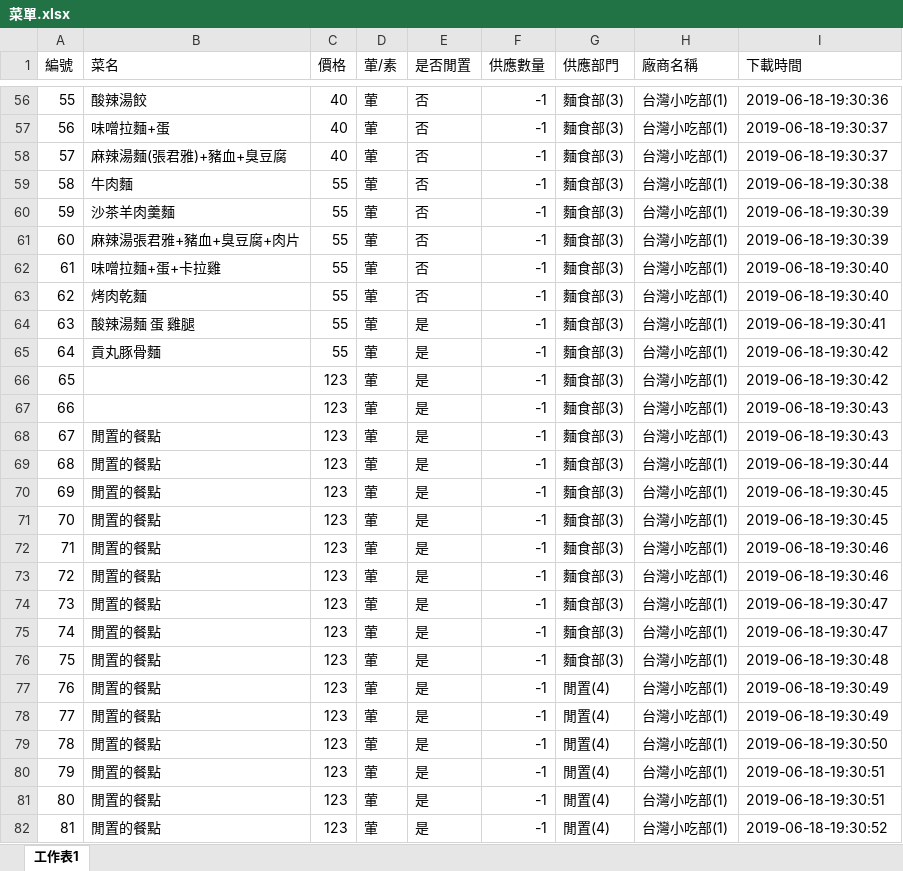
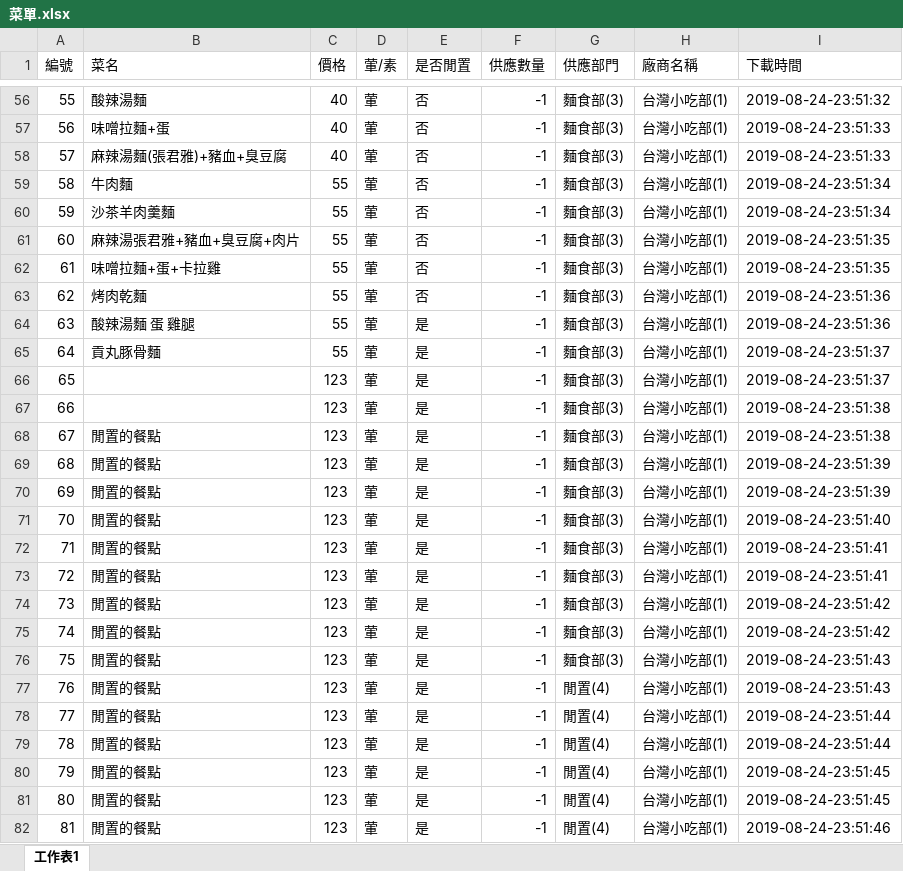
Before and after one commit to DshsZhong/dinnersystem, an Excel workbook: Attach/FactoryClient/FactoryClient/bin/Release/菜單.xlsx, sheet 工作表1, drawn as a sheet; only a part is shown, gaps mark what is left out; values as stored, in another font and other column widths than the file's, no borders; conditional formats not drawn; the diff covers the shown part only; the diff names each change by its address in the sheet, - before the commit and + after, or states it on an @@ line.

```diff
--- a/Attach/FactoryClient/FactoryClient/bin/Release/菜單.xlsx (sheet 工作表1)
+++ b/Attach/FactoryClient/FactoryClient/bin/Release/菜單.xlsx (sheet 工作表1)
-B56 (菜名): 酸辣湯餃
+B56 (菜名): 酸辣湯麵
-I56 (下載時間): 2019-06-18-19:30:36
+I56 (下載時間): 2019-08-24-23:51:32
-I57:I58 (下載時間): 2019-06-18-19:30:37
+I57:I58 (下載時間): 2019-08-24-23:51:33
-I59 (下載時間): 2019-06-18-19:30:38
+I59 (下載時間): 2019-08-24-23:51:34
-I60 (下載時間): 2019-06-18-19:30:39
+I60 (下載時間): 2019-08-24-23:51:34
-I61 (下載時間): 2019-06-18-19:30:39
+I61 (下載時間): 2019-08-24-23:51:35
-I62 (下載時間): 2019-06-18-19:30:40
+I62 (下載時間): 2019-08-24-23:51:35
-I63 (下載時間): 2019-06-18-19:30:40
+I63 (下載時間): 2019-08-24-23:51:36
-I64 (下載時間): 2019-06-18-19:30:41
+I64 (下載時間): 2019-08-24-23:51:36
-I65:I66 (下載時間): 2019-06-18-19:30:42
+I65:I66 (下載時間): 2019-08-24-23:51:37
-I67:I68 (下載時間): 2019-06-18-19:30:43
+I67:I68 (下載時間): 2019-08-24-23:51:38
-I69 (下載時間): 2019-06-18-19:30:44
+I69 (下載時間): 2019-08-24-23:51:39
-I70 (下載時間): 2019-06-18-19:30:45
+I70 (下載時間): 2019-08-24-23:51:39
-I71 (下載時間): 2019-06-18-19:30:45
+I71 (下載時間): 2019-08-24-23:51:40
-I72:I73 (下載時間): 2019-06-18-19:30:46
+I72:I73 (下載時間): 2019-08-24-23:51:41
-I74:I75 (下載時間): 2019-06-18-19:30:47
+I74:I75 (下載時間): 2019-08-24-23:51:42
-I76 (下載時間): 2019-06-18-19:30:48
+I76 (下載時間): 2019-08-24-23:51:43
-I77 (下載時間): 2019-06-18-19:30:49
+I77 (下載時間): 2019-08-24-23:51:43
-I78 (下載時間): 2019-06-18-19:30:49
+I78 (下載時間): 2019-08-24-23:51:44
-I79 (下載時間): 2019-06-18-19:30:50
+I79 (下載時間): 2019-08-24-23:51:44
-I80:I81 (下載時間): 2019-06-18-19:30:51
+I80:I81 (下載時間): 2019-08-24-23:51:45
-I82 (下載時間): 2019-06-18-19:30:52
+I82 (下載時間): 2019-08-24-23:51:46
```
Also changed, not shown: 91 edited cells elsewhere in this sheet.
